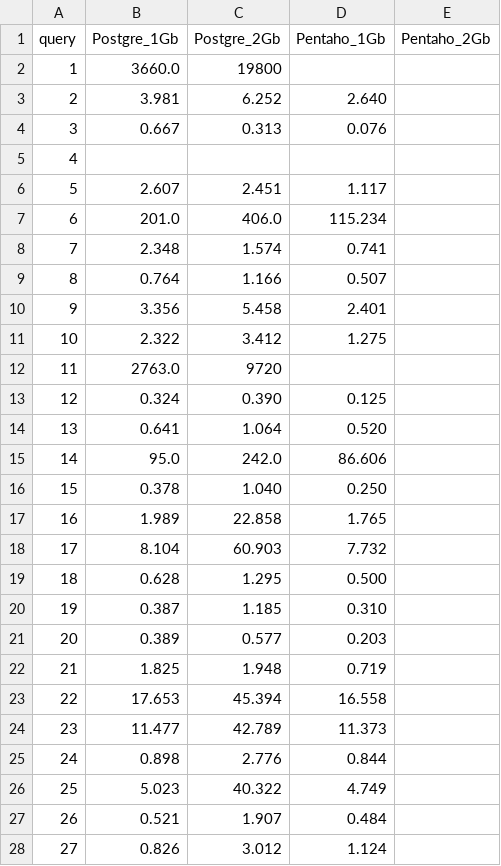
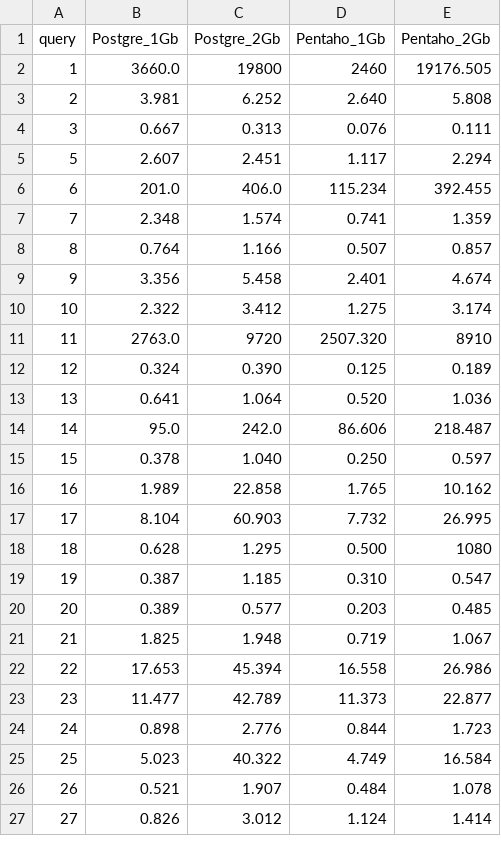
Before and after one commit to JimTsesm/TPC-DS, a CSV file: data/query_timestamp.csv, drawn as a sheet; only a part is shown; the diff covers the shown part only.

Commit message:
query timing completed

```diff
--- a/data/query_timestamp.csv
+++ b/data/query_timestamp.csv
@@ -1,28 +1,27 @@
 query,Postgre_1Gb,Postgre_2Gb,Pentaho_1Gb,Pentaho_2Gb
-1,3660.0,19800
-2,3.981,6.252,2.640
-3,0.667,0.313,0.076
-4,
-5,2.607,2.451,1.117
-6,201.0,406.0,115.234
-7,2.348,1.574,0.741
-8,0.764,1.166,0.507
-9,3.356,5.458,2.401
-10,2.322,3.412,1.275
-11,2763.0,9720
-12,0.324,0.390,0.125
-13,0.641,1.064,0.520
-14,95.0,242.0,86.606
-15,0.378,1.040,0.250
-16,1.989,22.858,1.765
-17,8.104,60.903,7.732
-18,0.628,1.295,0.500
-19,0.387,1.185,0.310
-20,0.389,0.577,0.203
-21,1.825,1.948,0.719
-22,17.653,45.394,16.558
-23,11.477,42.789,11.373
-24,0.898,2.776,0.844
-25,5.023,40.322,4.749
-26,0.521,1.907,0.484
-27,0.826,3.012,1.124
+1,3660.0,19800,2460,19176.505
+2,3.981,6.252,2.640,5.808
+3,0.667,0.313,0.076,0.111
+5,2.607,2.451,1.117,2.294
+6,201.0,406.0,115.234,392.455
+7,2.348,1.574,0.741,1.359
+8,0.764,1.166,0.507,0.857
+9,3.356,5.458,2.401,4.674
+10,2.322,3.412,1.275,3.174
+11,2763.0,9720,2507.320,8910
+12,0.324,0.390,0.125,0.189
+13,0.641,1.064,0.520,1.036
+14,95.0,242.0,86.606,218.487
+15,0.378,1.040,0.250,0.597
+16,1.989,22.858,1.765,10.162
+17,8.104,60.903,7.732,26.995
+18,0.628,1.295,0.500,1080
+19,0.387,1.185,0.310,0.547
+20,0.389,0.577,0.203,0.485
+21,1.825,1.948,0.719,1.067
+22,17.653,45.394,16.558,26.986
+23,11.477,42.789,11.373,22.877
+24,0.898,2.776,0.844,1.723
+25,5.023,40.322,4.749,16.584
+26,0.521,1.907,0.484,1.078
+27,0.826,3.012,1.124,1.414
```
Also changed, not shown: 71 edited cells elsewhere in this file.
